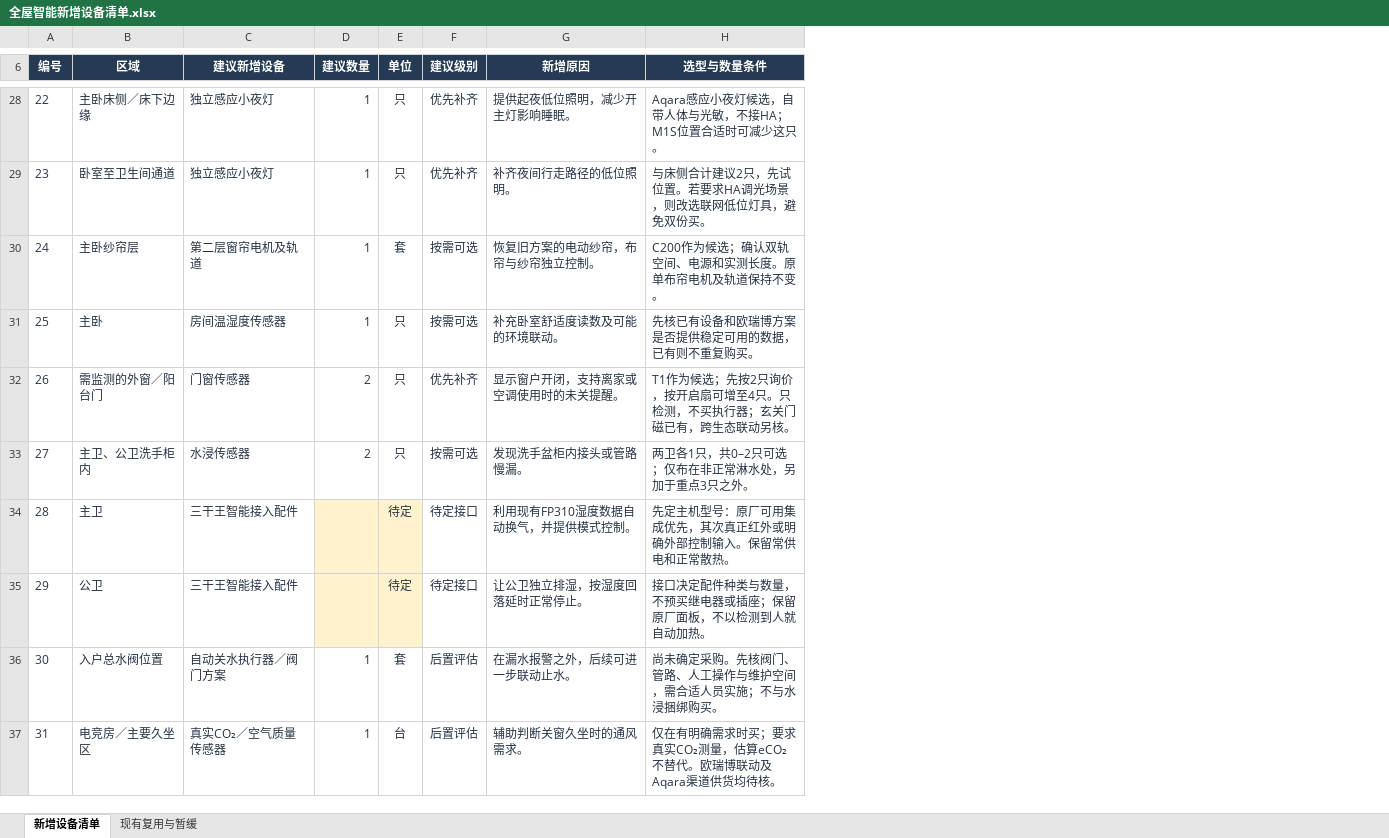
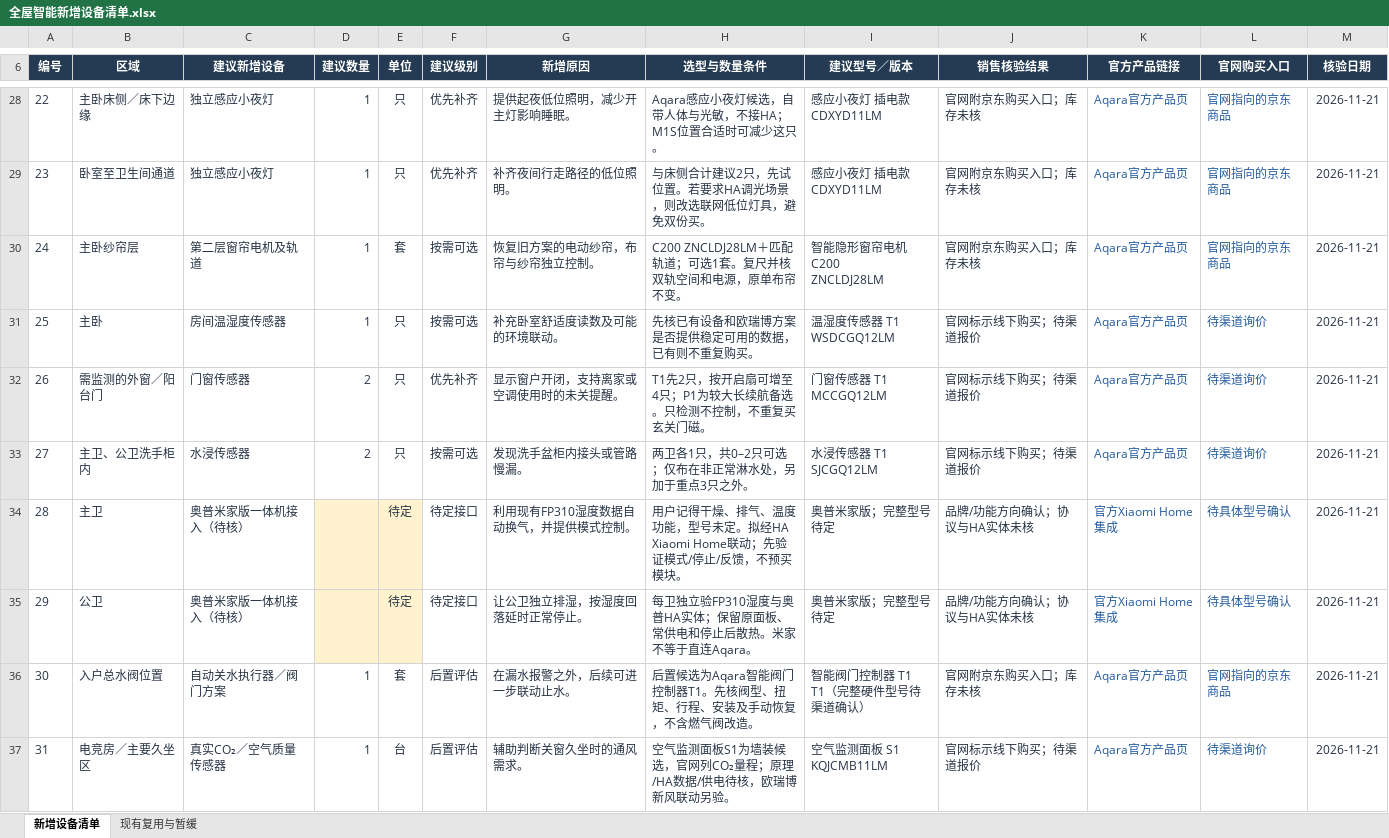
Before and after one commit to QZSAMA/AgentHomeAssistant, an Excel workbook: outputs/aqara-supplement-20261118/全屋智能新增设备清单.xlsx, sheet 新增设备清单, drawn as a sheet; only a part is shown, gaps mark what is left out; values as stored, in another font and other column widths than the file's, no borders; conditional formats and table styles not drawn; ↵ is a line break in a cell; the diff covers the shown part only; the diff names each change by its address in the sheet, - before the commit and + after, or states it on an @@ line.

Commit message:
docs: verify Aqara supplement models and record AUPU integration

```diff
--- a/outputs/aqara-supplement-20261118/全屋智能新增设备清单.xlsx (sheet 新增设备清单)
+++ b/outputs/aqara-supplement-20261118/全屋智能新增设备清单.xlsx (sheet 新增设备清单)
+column I (建议型号／版本), rows 28-37: 感应小夜灯 插电款 ↵ CDXYD11LM | 感应小夜灯 插电款 ↵ CDXYD11LM | 智能隐形窗帘电机 C200 ↵ ZNCLDJ28LM | 温湿度传感器 T1 ↵ WSDCGQ12LM | 门窗传感器 T1 ↵ MCCGQ12LM | 水浸传感器 T1 ↵ SJCGQ12LM | 奥普米家版；完整型号待定 | 奥普米家版；完整型号待定 | 智能阀门控制器 T1 ↵ T1（完整硬件型号待渠道确认） | 空气监测面板 S1 ↵ KQJCMB11LM
+column J (销售核验结果), rows 28-37: 官网附京东购买入口；库存未核 | 官网附京东购买入口；库存未核 | 官网附京东购买入口；库存未核 | 官网标示线下购买；待渠道报价 | 官网标示线下购买；待渠道报价 | 官网标示线下购买；待渠道报价 | 品牌/功能方向确认；协议与HA实体未核 | 品牌/功能方向确认；协议与HA实体未核 | 官网附京东购买入口；库存未核 | 官网标示线下购买；待渠道报价
+column K (官方产品链接), rows 28-37: Aqara官方产品页 | Aqara官方产品页 | Aqara官方产品页 | Aqara官方产品页 | Aqara官方产品页 | Aqara官方产品页 | 官方Xiaomi Home集成 | 官方Xiaomi Home集成 | Aqara官方产品页 | Aqara官方产品页
+column L (官网购买入口), rows 28-37: 官网指向的京东商品 | 官网指向的京东商品 | 官网指向的京东商品 | 待渠道询价 | 待渠道询价 | 待渠道询价 | 待具体型号确认 | 待具体型号确认 | 官网指向的京东商品 | 待渠道询价
+column M (核验日期), rows 28-37: all 2026-11-21
-H30 (选型与数量条件): C200作为候选；确认双轨空间、电源和实测长度。原单布帘电机及轨道保持不变。
+H30 (选型与数量条件): C200 ZNCLDJ28LM＋匹配轨道；可选1套。复尺并核双轨空间和电源，原单布帘不变。
-H32 (选型与数量条件): T1作为候选；先按2只询价，按开启扇可增至4只。只检测，不买执行器；玄关门磁已有，跨生态联动另核。
+H32 (选型与数量条件): T1先2只，按开启扇可增至4只；P1为较大长续航备选。只检测不控制，不重复买玄关门磁。
-C34:C35 (建议新增设备): 三干王智能接入配件
+C34:C35 (建议新增设备): 奥普米家版一体机接入（待核）
-H34 (选型与数量条件): 先定主机型号：原厂可用集成优先，其次真正红外或明确外部控制输入。保留常供电和正常散热。
+H34 (选型与数量条件): 用户记得干燥、排气、温度功能，型号未定。拟经HA Xiaomi Home联动；先验证模式/停止/反馈，不预买模块。
-H35 (选型与数量条件): 接口决定配件种类与数量，不预买继电器或插座；保留原厂面板，不以检测到人就自动加热。
+H35 (选型与数量条件): 每卫独立验FP310湿度与奥普HA实体；保留原面板、常供电和停止后散热。米家不等于直连Aqara。
-H36 (选型与数量条件): 尚未确定采购。先核阀门、管路、人工操作与维护空间，需合适人员实施；不与水浸捆绑购买。
+H36 (选型与数量条件): 后置候选为Aqara智能阀门控制器T1。先核阀型、扭矩、行程、安装及手动恢复，不含燃气阀改造。
-H37 (选型与数量条件): 仅在有明确需求时买；要求真实CO₂测量，估算eCO₂不替代。欧瑞博联动及Aqara渠道供货均待核。
+H37 (选型与数量条件): 空气监测面板S1为墙装候选，官网列CO₂量程；原理/HA数据/供电待核，欧瑞博新风联动另验。
```
Also changed, not shown: 25 edited cells elsewhere in this sheet, sheet 现有复用与暂缓, 10 other files.
